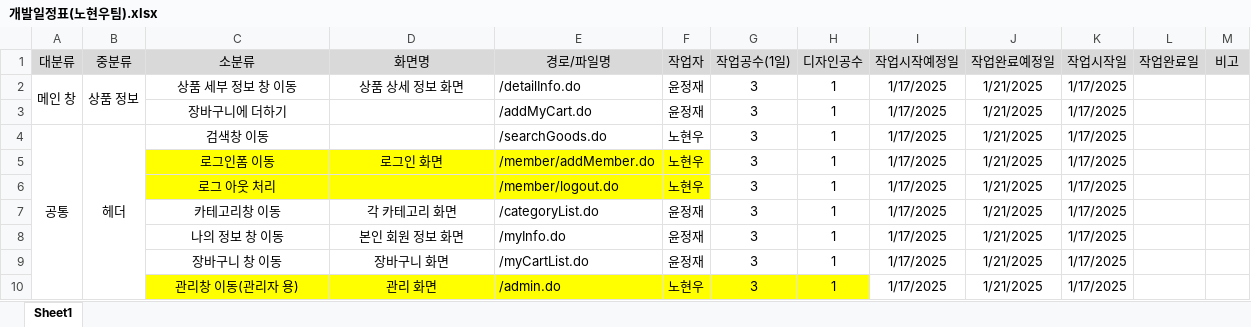
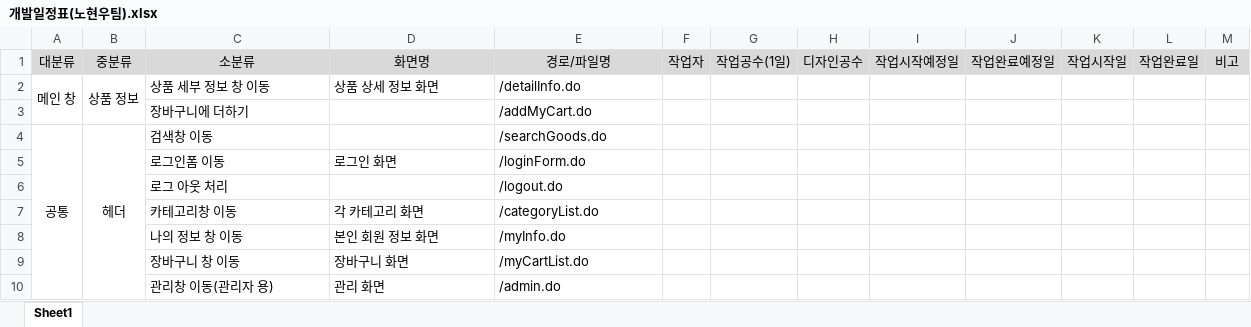
Before and after one commit to Joshua-Noh/KOREAIT_TEST_PROJECT, an Excel workbook: 노현우팀 프로젝트 파일/개발일정표(노현우팀).xlsx, sheet Sheet1, drawn as a sheet; only a part is shown; values as stored, in another font and other column widths than the file's, no borders; removed rows and columns are numbered as before the commit, all else as after; the diff covers the shown part only; the diff names each change by its address in the sheet, - before the commit and + after, or states it on an @@ line.

Commit message:
Revert "일정표 업데이트 커밋"
This reverts commit 695388c10bec210733e80d8b5942c27c3699c3fb.

```diff
--- a/노현우팀 프로젝트 파일/개발일정표(노현우팀).xlsx (sheet Sheet1)
+++ b/노현우팀 프로젝트 파일/개발일정표(노현우팀).xlsx (sheet Sheet1)
-C2:D2 alignment: center
+C2:D2 alignment: left
-F2: 윤정재
+F2: (empty)
-G2: 3
+G2: (empty)
-H2: 1
+H2: (empty)
-I2: 1/17/2025
+I2: (empty)
-J2: 1/21/2025
+J2: (empty)
-K2: 1/17/2025
+K2: (empty)
-row 3:  |  | 장바구니에 더하기 |  | /addMyCart.do | 윤정재 | 3 | 1 | 1/17/2025 | 1/21/2025 | 1/17/2025
+row 3:  |  | 장바구니에 더하기 |  | /addMyCart.do
-C4 alignment: center
+C4 alignment: left
-F4: 노현우
+F4: (empty)
-G4: 3
+G4: (empty)
-H4: 1
+H4: (empty)
-I4: 1/17/2025
+I4: (empty)
-J4: 1/21/2025
+J4: (empty)
-K4: 1/17/2025
+K4: (empty)
-row 5:  |  | 로그인폼 이동 | 로그인 화면 | /member/addMember.do | 노현우 | 3 | 1 | 1/17/2025 | 1/21/2025 | 1/17/2025
-row 6:  |  | 로그 아웃 처리 |  | /member/logout.do | 노현우 | 3 | 1 | 1/17/2025 | 1/21/2025 | 1/17/2025
-row 7:  |  | 카테고리창 이동 | 각 카테고리 화면 | /categoryList.do | 윤정재 | 3 | 1 | 1/17/2025 | 1/21/2025 | 1/17/2025
-row 8:  |  | 나의 정보 창 이동 | 본인 회원 정보 화면 | /myInfo.do | 윤정재 | 3 | 1 | 1/17/2025 | 1/21/2025 | 1/17/2025
-row 9:  |  | 장바구니 창 이동 | 장바구니 화면 | /myCartList.do | 윤정재 | 3 | 1 | 1/17/2025 | 1/21/2025 | 1/17/2025
-row 10:  |  | 관리창 이동(관리자 용) | 관리 화면 | /admin.do | 노현우 | 3 | 1 | 1/17/2025 | 1/21/2025 | 1/17/2025
+row 5:  |  | 로그인폼 이동 | 로그인 화면 | /loginForm.do
+row 6:  |  | 로그 아웃 처리 |  | /logout.do
+row 7:  |  | 카테고리창 이동 | 각 카테고리 화면 | /categoryList.do
+row 8:  |  | 나의 정보 창 이동 | 본인 회원 정보 화면 | /myInfo.do
+row 9:  |  | 장바구니 창 이동 | 장바구니 화면 | /myCartList.do
+row 10:  |  | 관리창 이동(관리자 용) | 관리 화면 | /admin.do
```
Also changed, not shown: 21 added rows, 21 removed rows, 46 edited cells and cell formats elsewhere in this sheet.
